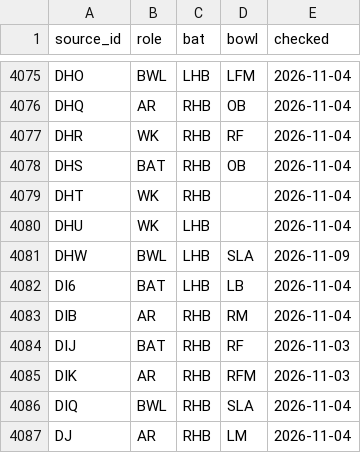
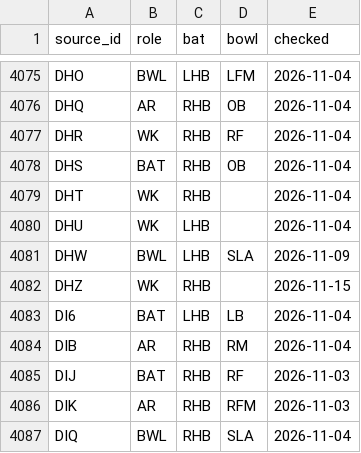
Before and after one commit to dheerajgoel17/cricket-data, a CSV file: data/profiles/profiles.csv, drawn as a sheet; only a part is shown, gaps mark what is left out; the shorter side is filled out with more unchanged rows; the diff names each change by its address in the sheet, - before the commit and + after, or states it on an @@ line.

```diff
--- a/data/profiles/profiles.csv
+++ b/data/profiles/profiles.csv
+row 4082: DHZ | WK | RHB |  | 2026-11-15
```
